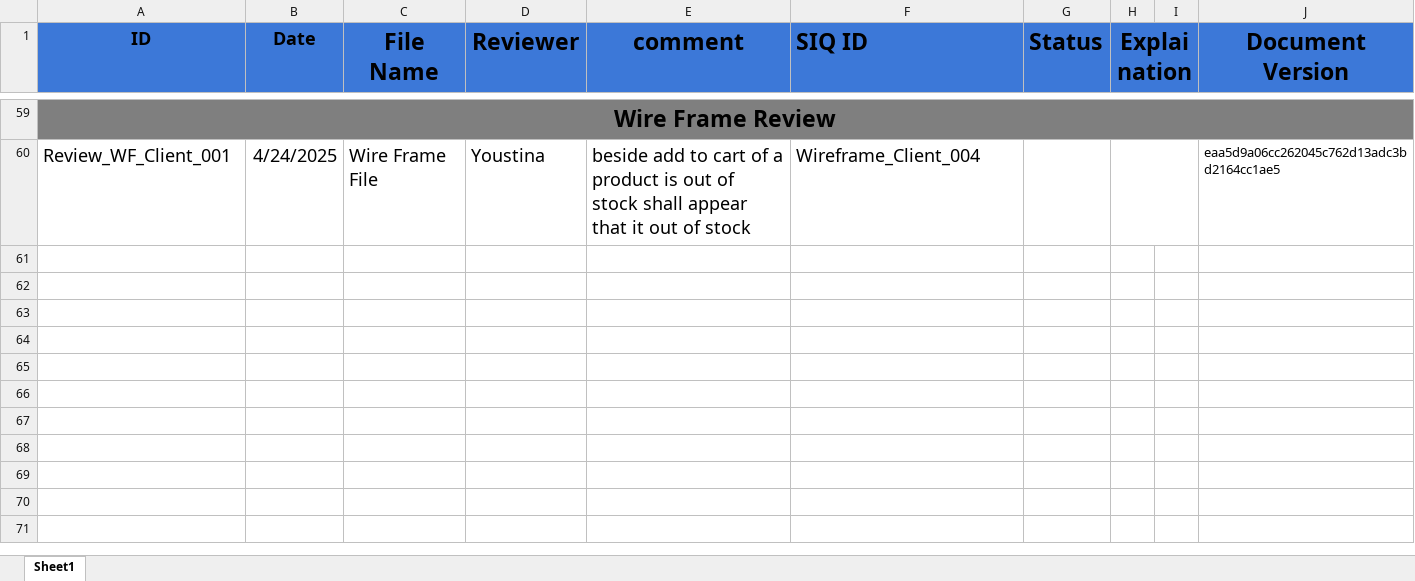
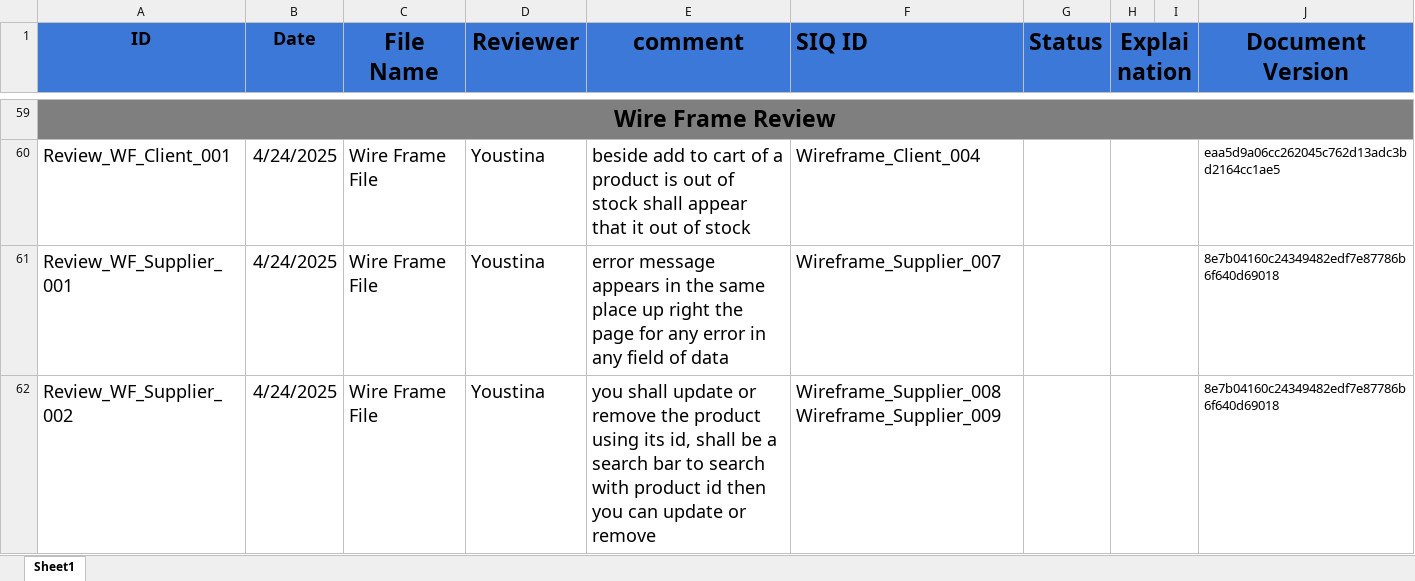
Before and after one commit to abdallahEl-Karamany/Online-Mobile-Store-WebSite, an Excel workbook: Requirments/Review.xlsx, sheet Sheet1, drawn as a sheet; only a part is shown, gaps mark what is left out; values as stored, in another font and other column widths than the file's, no borders; the diff names each change by its address in the sheet, - before the commit and + after, or states it on an @@ line.

Commit message:
add supplier wire frame review

```diff
--- a/Requirments/Review.xlsx (sheet Sheet1)
+++ b/Requirments/Review.xlsx (sheet Sheet1)
+row 61: Review_WF_Supplier_001 | 4/24/2025 | Wire Frame File | Youstina | error message appears in the same place up right the page for any error in any field of data | Wireframe_Supplier_007 |  |  |  | 8e7b04160c24349482edf7e87786b6f640d69018
+row 62: Review_WF_Supplier_002 | 4/24/2025 | Wire Frame File | Youstina | you shall update or remove the product using its id, shall be a search bar to search with product id then you can update or remove | Wireframe_Supplier_008 Wireframe_Supplier_009 |  |  |  | 8e7b04160c24349482edf7e87786b6f640d69018
```
